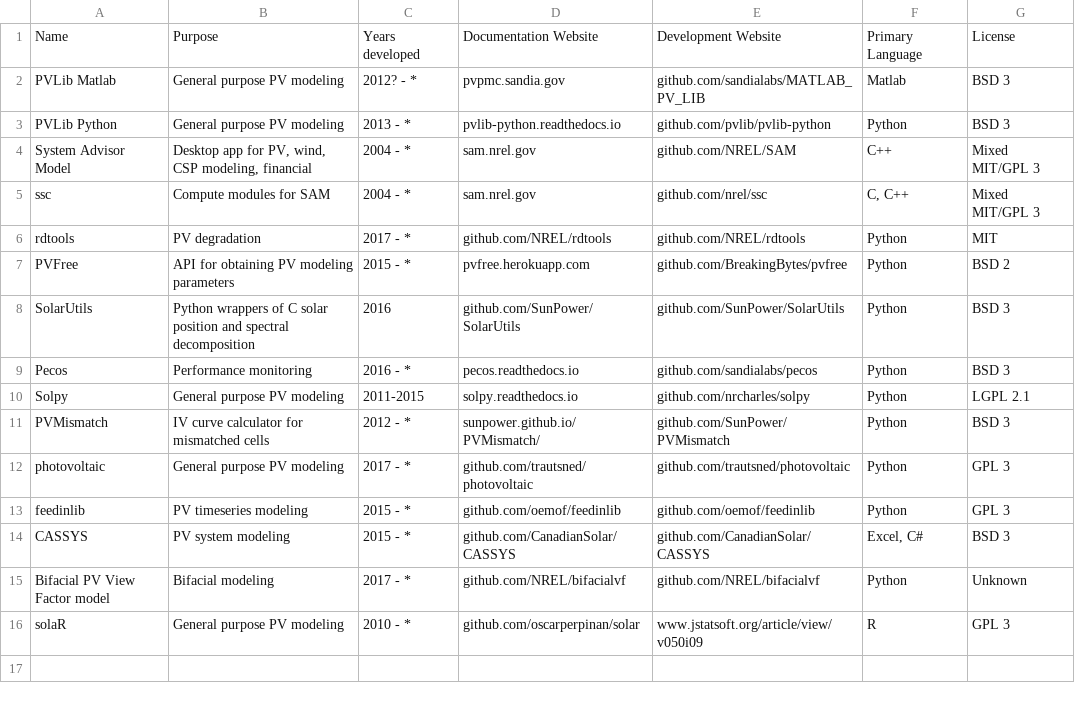
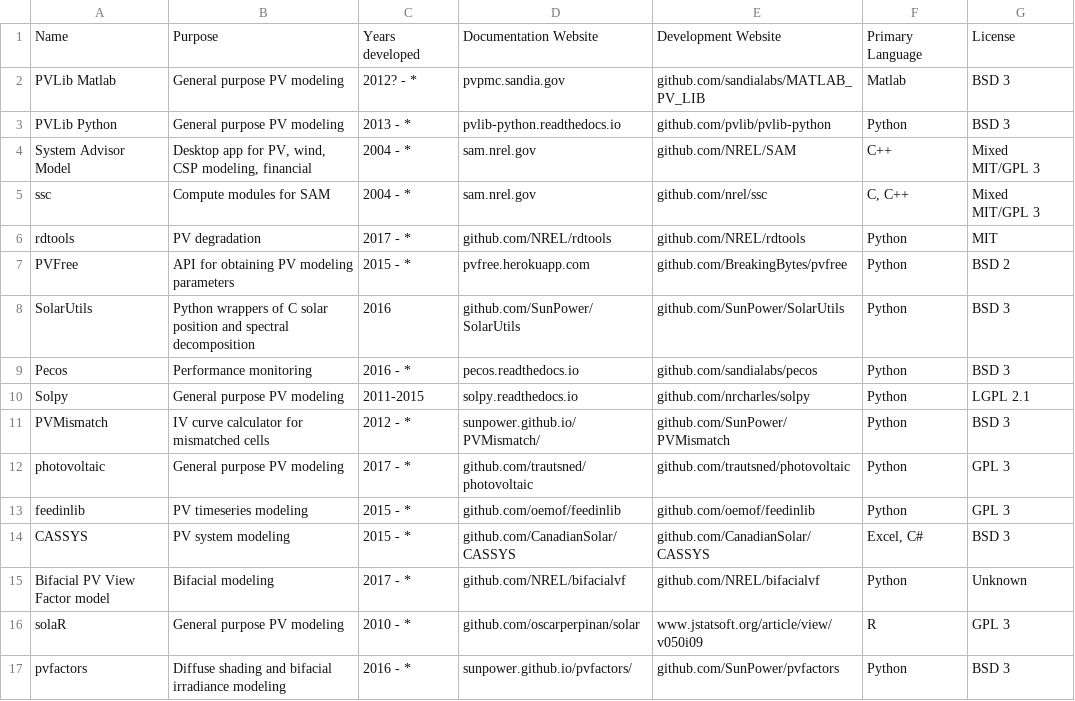
Before and after one commit to openpvtools/openpvtools, a CSV file: openpvtools.csv, drawn as a sheet; the diff names each change by its address in the sheet, - before the commit and + after, or states it on an @@ line.

Commit message:
Adding pvfactors (#5)

```diff
--- a/openpvtools.csv
+++ b/openpvtools.csv
+row 17: pvfactors | Diffuse shading and bifacial irradiance modeling | 2016 - * | sunpower.github.io/pvfactors/ | github.com/SunPower/pvfactors | Python | BSD 3
```
